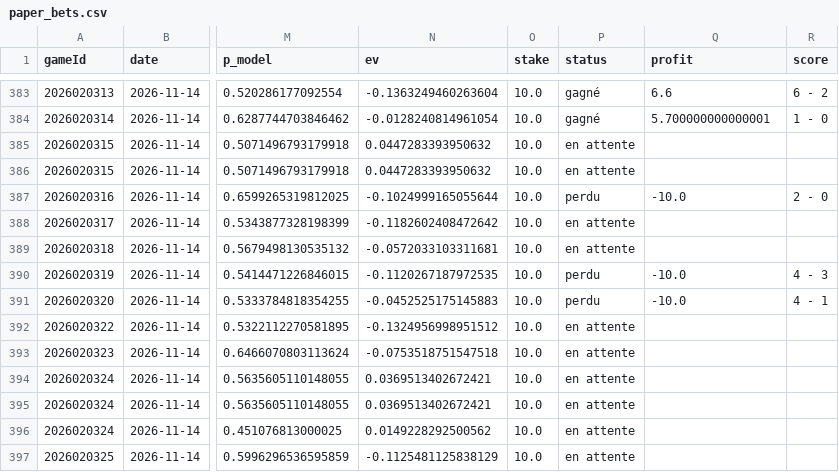
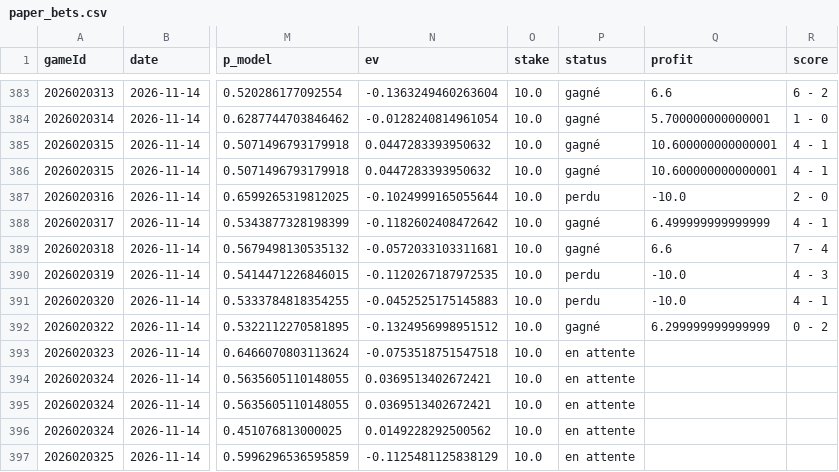
Before and after one commit to CR0ZER/NHL-Predictor, a CSV file: data/paper_bets.csv, drawn as a sheet; only a part is shown, gaps mark what is left out; the diff names each change by its address in the sheet, - before the commit and + after, or states it on an @@ line.

```diff
--- a/data/paper_bets.csv
+++ b/data/paper_bets.csv
-P385:P386 (status): en attente
+P385:P386 (status): gagné
-Q385:Q386 (profit): (empty)
+Q385:Q386 (profit): 10.600000000000001
-R385:R386 (score): (empty)
+R385:R386 (score): 4 - 1
-P388:P389 (status): en attente
+P388:P389 (status): gagné
-Q388 (profit): (empty)
+Q388 (profit): 6.499999999999999
-R388 (score): (empty)
+R388 (score): 4 - 1
-Q389 (profit): (empty)
+Q389 (profit): 6.6
-R389 (score): (empty)
+R389 (score): 7 - 4
-P392 (status): en attente
+P392 (status): gagné
-Q392 (profit): (empty)
+Q392 (profit): 6.299999999999999
-R392 (score): (empty)
+R392 (score): 0 - 2
```
Also changed, not shown: data/predictions.csv, 1 other file.
